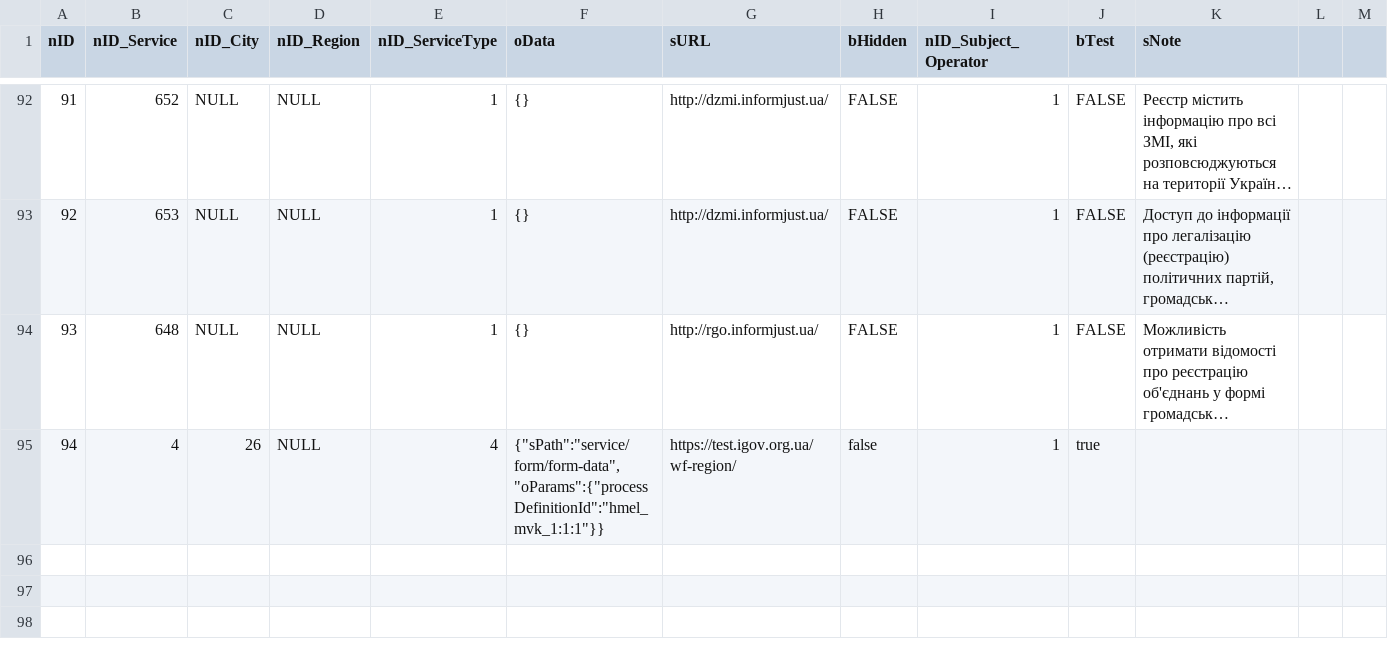
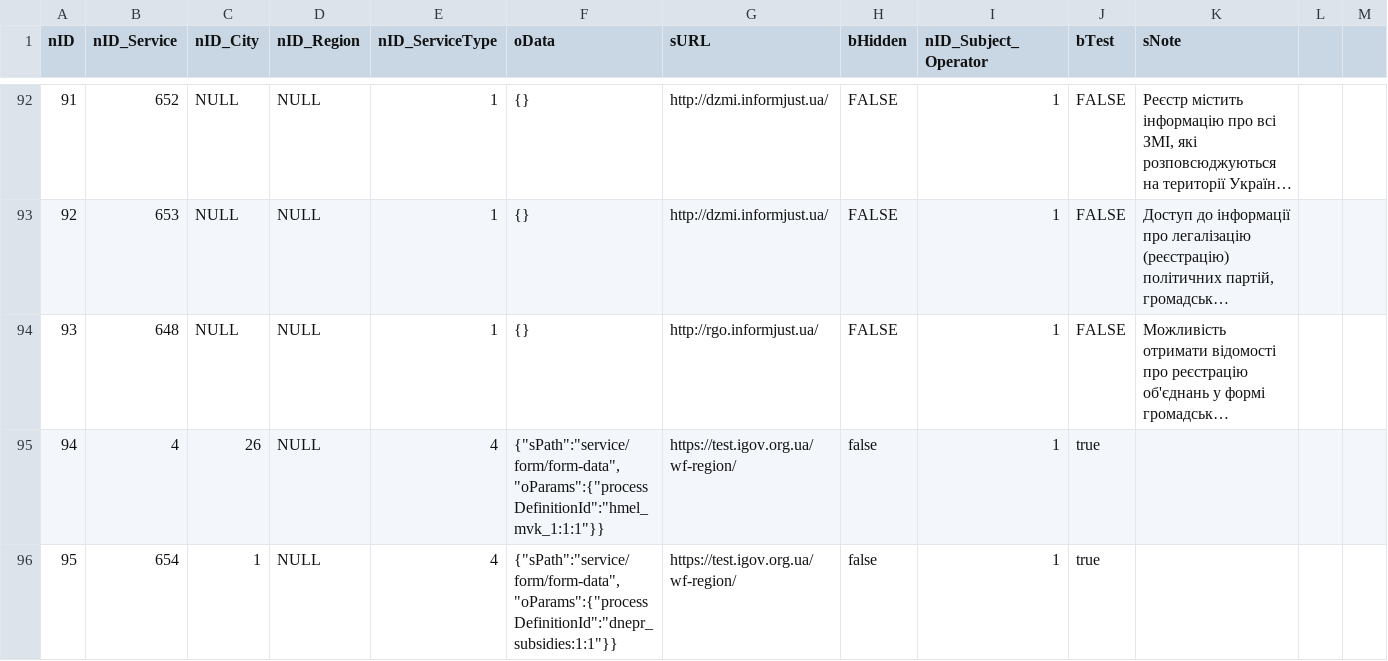
Before and after one commit to e-government-ua/_Kiev, a CSV file: wf-central/src/main/resources/data/ServiceData.csv, drawn as a sheet; only a part is shown, gaps mark what is left out; long unchanged cells end in …; rows hold the shown columns only; the diff names each change by its address in the sheet, - before the commit and + after, or states it on an @@ line.

```diff
--- a/wf-central/src/main/resources/data/ServiceData.csv
+++ b/wf-central/src/main/resources/data/ServiceData.csv
+row 96: 95 | 654 | 1 | NULL | 4 | {"sPath":"service/form/form-data","oParams":{"processDefinitionId":"dnepr_subsidies:1:1"}} | https://test.igov.org.ua/wf-region/ | false | 1 | true
```
Also changed, not shown: wf-central/src/main/resources/data/Service.csv, 1 other file.
